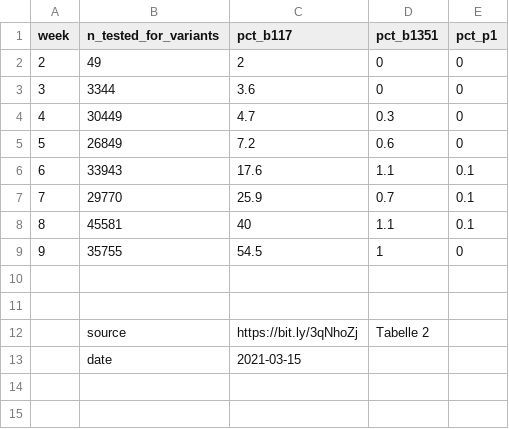
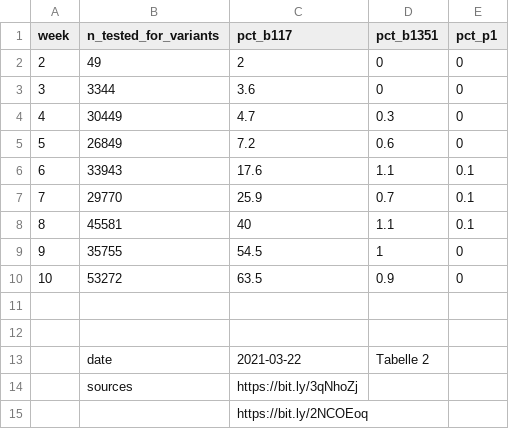
Before and after one commit to covid-19-impact-lab/sid-germany, a CSV file: src/original_data/virus_strains_rki.csv, drawn as a sheet.

Commit message:
Update RKI virus strain data.

```diff
--- a/src/original_data/virus_strains_rki.csv
+++ b/src/original_data/virus_strains_rki.csv
@@ -9,5 +9,7 @@ week,n_tested_for_variants,pct_b117,pct_b1351,pct_p1
 9,35755,54.5,1,0
+10,53272,63.5,0.9,0
 ,,,,
 ,,,,
-,source,https://bit.ly/3qNhoZj,Tabelle 2,
-,date,2021-03-15,,
+,date,2021-03-22,Tabelle 2,
+,sources,https://bit.ly/3qNhoZj,,
+,,https://bit.ly/2NCOEoq,,
```
